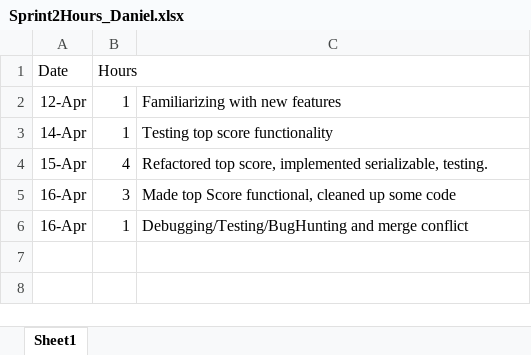
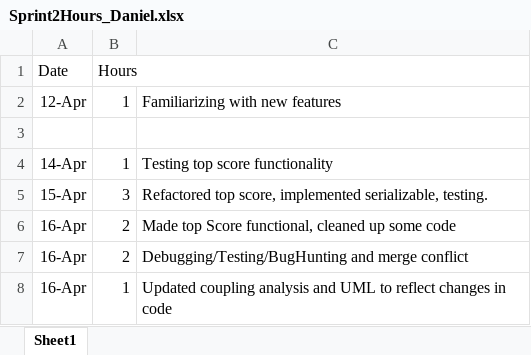
Before and after one commit to CS360-Team4/SumFunGame, an Excel workbook: Sprint2Hours_Daniel.xlsx, sheet Sheet1, drawn as a sheet; values as stored, in another font and other column widths than the file's, no borders; addresses are those after the commit; the diff names each change by its address in the sheet, - before the commit and + after, or states it on an @@ line.

```diff
--- a/Sprint2Hours_Daniel.xlsx (sheet Sheet1)
+++ b/Sprint2Hours_Daniel.xlsx (sheet Sheet1)
+row 3: (empty)
-B5 (Hours): 4
+B5 (Hours): 3
-B6 (Hours): 3
+B6 (Hours): 2
-B7 (Hours): 1
+B7 (Hours): 2
+row 8: 16-Apr | 1 | Updated coupling analysis and UML to reflect changes in code
```
Also changed, not shown: 2 other files.
